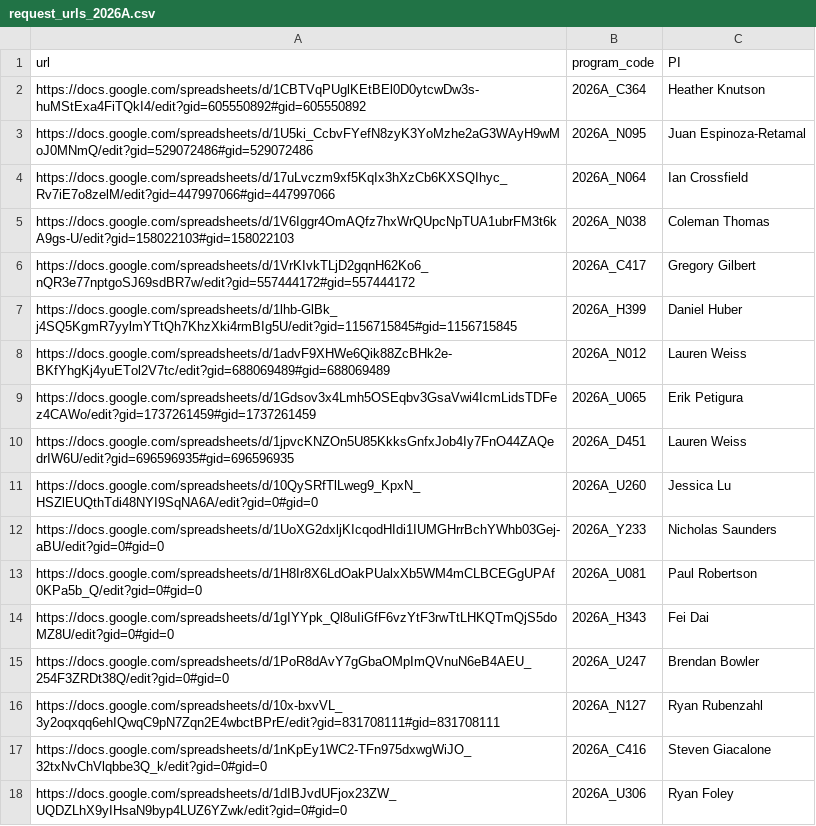
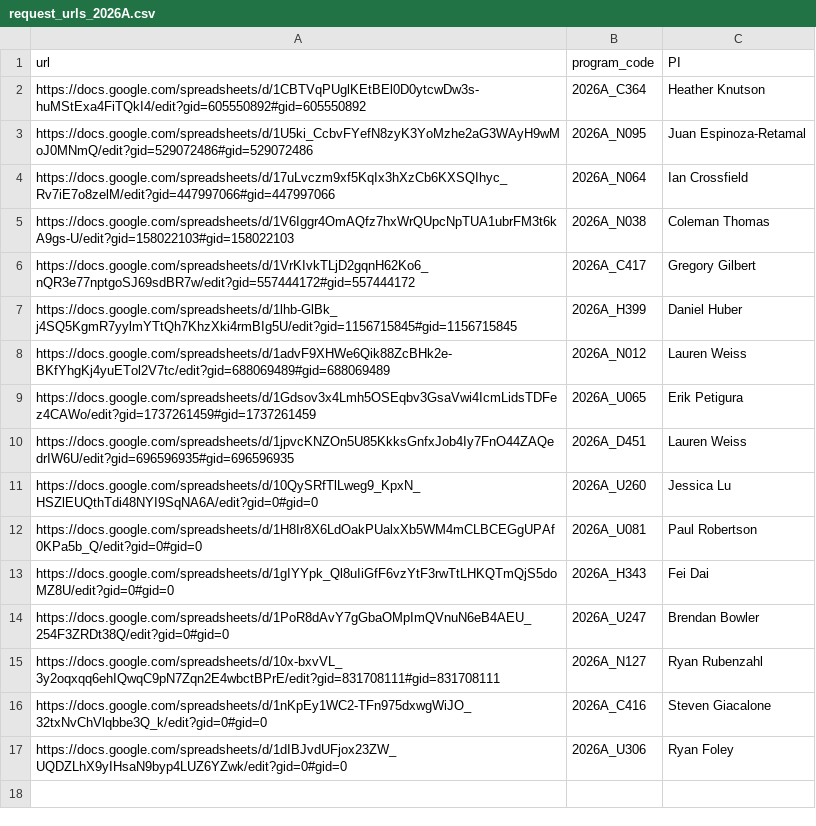
Before and after one commit to jluby127/AstroQ, a CSV file: request_urls_2026A.csv, drawn as a sheet; the diff names each change by its address in the sheet, - before the commit and + after, or states it on an @@ line.

Commit message:
removed Nicholas Saunders program

```diff
--- a/request_urls_2026A.csv
+++ b/request_urls_2026A.csv
-row 12: https://docs.google.com/spreadsheets/d/1UoXG2dxljKIcqodHIdi1IUMGHrrBchYWhb03Gej-aBU/edit?gid=0#gid=0 | 2026A_Y233 | Nicholas Saunders
```
Also changed, not shown: allocation_hires_cps_2026A.csv.
